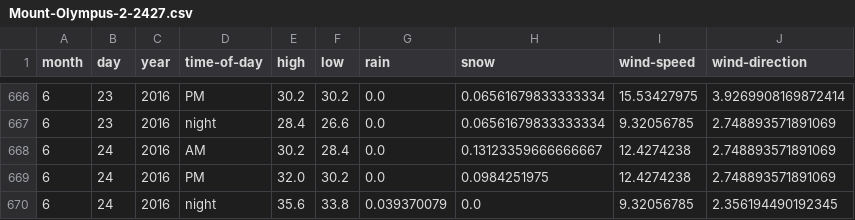
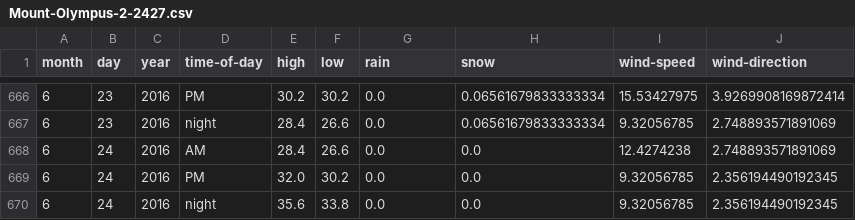
Before and after one commit to psathyrella/weatherhistory, a CSV file: mtwx/Mount-Olympus-2-2427.csv, drawn as a sheet; only a part is shown, gaps mark what is left out.

```diff
--- a/mtwx/Mount-Olympus-2-2427.csv
+++ b/mtwx/Mount-Olympus-2-2427.csv
@@ -667,4 +667,4 @@ month,day,year,time-of-day,high,low,rain,snow,wind-speed,wind-direction
 6,23,2016,night,28.4,26.6,0.0,0.06561679833333334,9.32056785,2.748893571891069
-6,24,2016,AM,30.2,28.4,0.0,0.13123359666666667,12.4274238,2.748893571891069
-6,24,2016,PM,32.0,30.2,0.0,0.0984251975,12.4274238,2.748893571891069
-6,24,2016,night,35.6,33.8,0.039370079,0.0,9.32056785,2.356194490192345
+6,24,2016,AM,28.4,26.6,0.0,0.0,12.4274238,2.748893571891069
+6,24,2016,PM,32.0,30.2,0.0,0.0,9.32056785,2.356194490192345
+6,24,2016,night,35.6,33.8,0.0,0.0,9.32056785,2.356194490192345
```
Also changed, not shown: mtwx/Glacier-Peak-3213.csv, mtwx/Mount-Baker-1500.csv, 34 other files.
